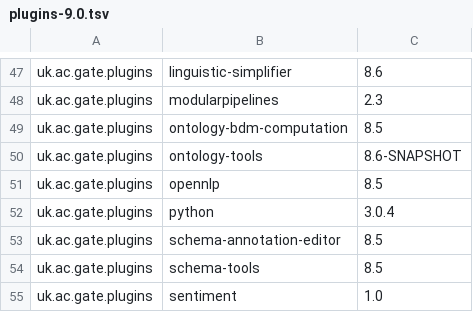
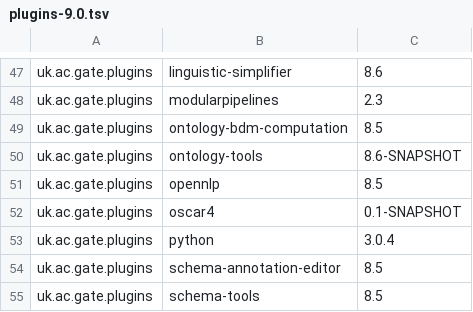
Before and after one commit to GateNLP/gate-metadata, a TSV file: default-plugins/plugins-9.0.tsv, drawn as a sheet; only a part is shown, gaps mark what is left out; the shorter side is filled out with more unchanged rows; the diff names each change by its address in the sheet, - before the commit and + after, or states it on an @@ line.

Commit message:
added oscar4

```diff
--- a/default-plugins/plugins-9.0.tsv
+++ b/default-plugins/plugins-9.0.tsv
+row 52: uk.ac.gate.plugins | oscar4 | 0.1-SNAPSHOT
```
